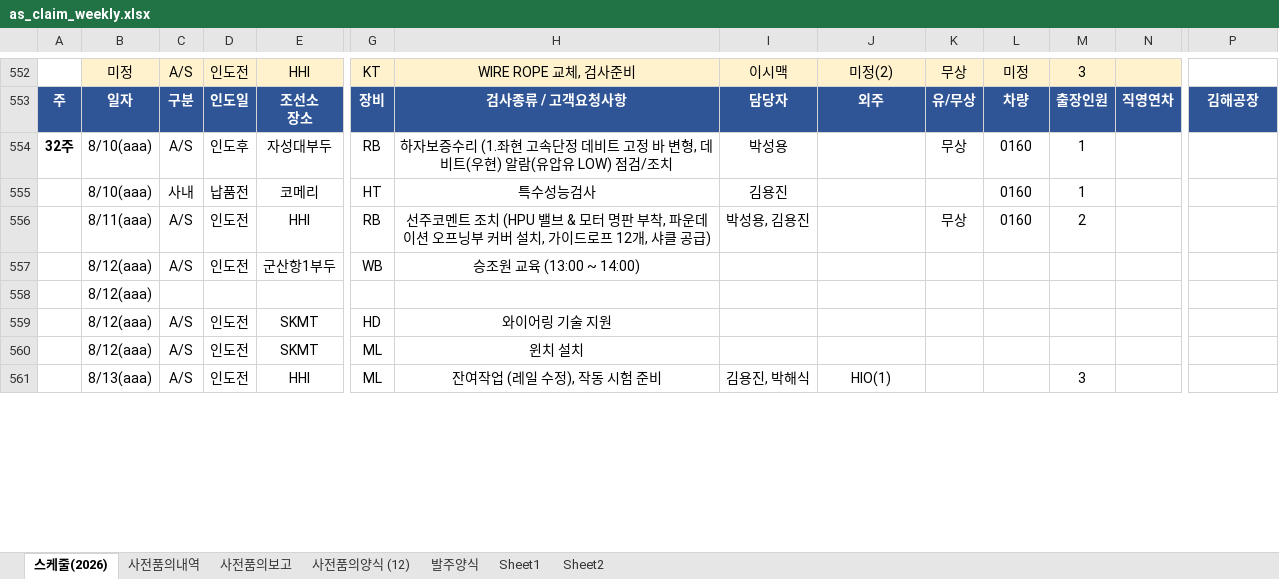
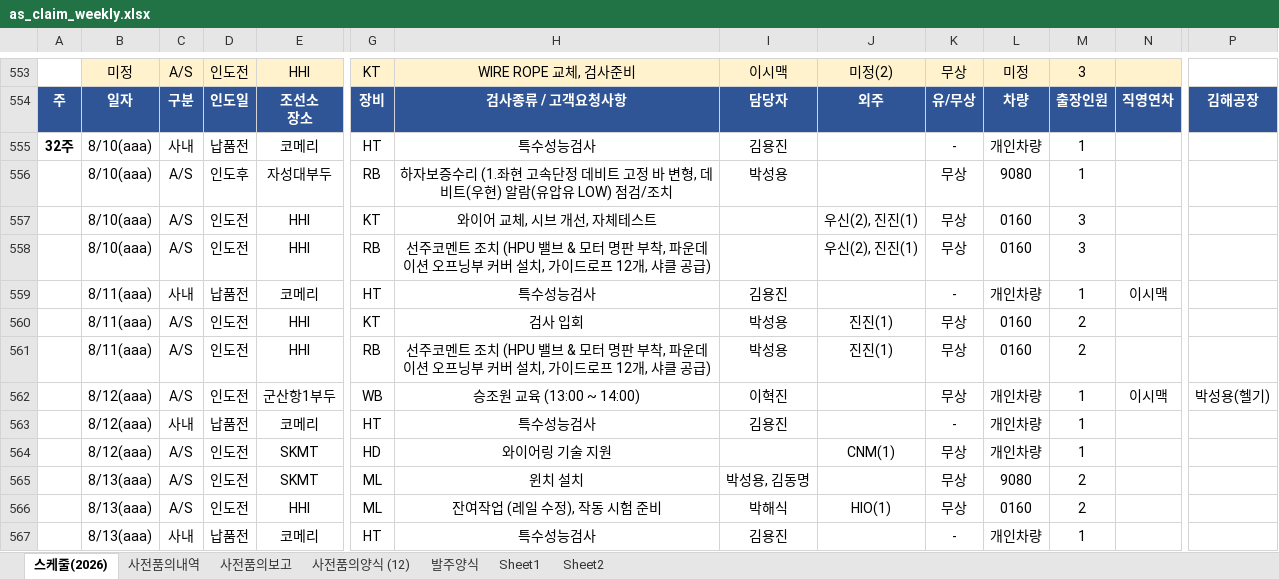
Before and after one commit to andaiga-create/weekly-schedule, an Excel workbook: as_claim_weekly.xlsx, sheet 스케줄(2026), drawn as a sheet; only a part is shown, gaps mark what is left out; values as stored, in another font and other column widths than the file's, no borders; table styles not drawn; removed rows and columns are numbered as before the commit, all else as after; rows hold the shown columns only; the diff covers the shown part only; the diff names each change by its address in the sheet, - before the commit and + after, or states it on an @@ line.

```diff
--- a/as_claim_weekly.xlsx (sheet 스케줄(2026))
+++ b/as_claim_weekly.xlsx (sheet 스케줄(2026))
+row 555: 32주 | 8/10(aaa) | 사내 | 납품전 | 코메리 | HT | 특수성능검사 | 김용진 |  | - | 개인차량 | 1
-A556: 32주
+A556: (empty)
-L556: 0160
+L556: 9080
+row 557:  | 8/10(aaa) | A/S | 인도전 | HHI | KT | 와이어 교체, 시브 개선, 자체테스트 |  | 우신(2), 진진(1) | 무상 | 0160 | 3
+row 558:  | 8/10(aaa) | A/S | 인도전 | HHI | RB | 선주코멘트 조치 (HPU 밸브 & 모터 명판 부착, 파운데이션 오프닝부 커버 설치, 가이드로프 12개, 샤클 공급) |  | 우신(2), 진진(1) | 무상 | 0160 | 3
-B559: 8/10(aaa)
+B559: 8/11(aaa)
-K559: (empty)
+K559: -
-L559: 0160
+L559: 개인차량
-N559: (empty)
+N559: 이시맥
+row 560:  | 8/11(aaa) | A/S | 인도전 | HHI | KT | 검사 입회 | 박성용 | 진진(1) | 무상 | 0160 | 2
-I561: 박성용, 김용진
+I561: 박성용
-J561: (empty)
+J561: 진진(1)
-I562: (empty)
+I562: 이혁진
-K562: (empty)
+K562: 무상
-L562: (empty)
+L562: 개인차량
-M562: (empty)
+M562: 1
-N562: (empty)
+N562: 이시맥
-P562: (empty)
+P562: 박성용(헬기)
-row 558:  | 8/12(aaa)
+row 563:  | 8/12(aaa) | 사내 | 납품전 | 코메리 | HT | 특수성능검사 | 김용진 |  | - | 개인차량 | 1
-J564: (empty)
+J564: CNM(1)
-K564:K566: (empty)
+K564:K566: 무상
-L564: (empty)
+L564: 개인차량
-M564: (empty)
+M564: 1
-B565: 8/12(aaa)
+B565: 8/13(aaa)
-I565: (empty)
+I565: 박성용, 김동명
-L565: (empty)
+L565: 9080
-M565: (empty)
+M565: 2
-I566: 김용진, 박해식
+I566: 박해식
-L566: (empty)
+L566: 0160
-M566: 3
+M566: 2
+row 567:  | 8/13(aaa) | 사내 | 납품전 | 코메리 | HT | 특수성능검사 | 김용진 |  | - | 개인차량 | 1
```
Also changed, not shown: 1 added row and 9 edited cells elsewhere in this sheet, sheet 사전품의내역, hidden cells.
